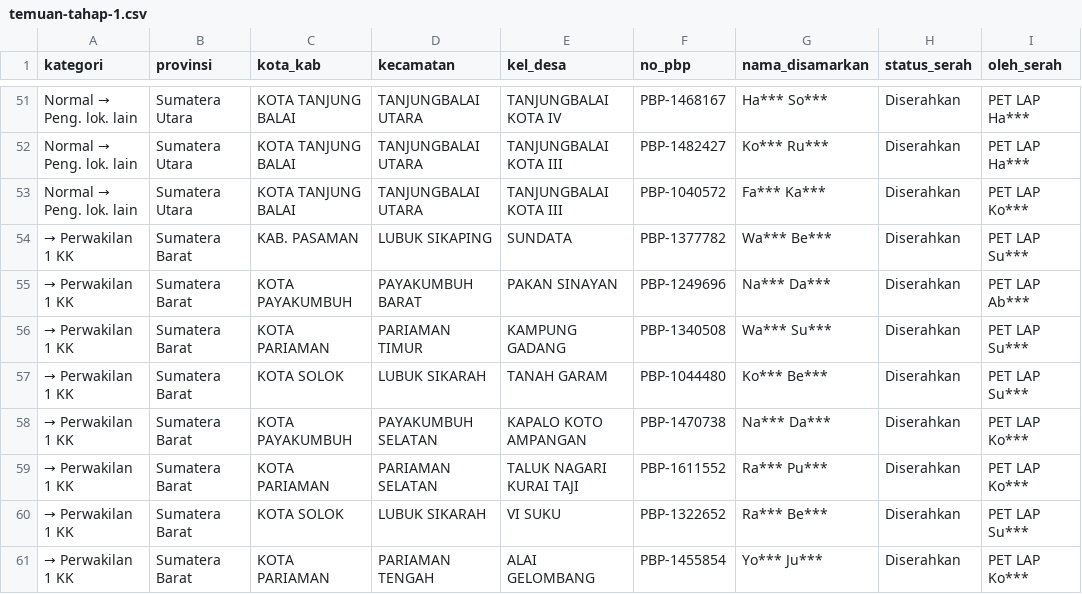
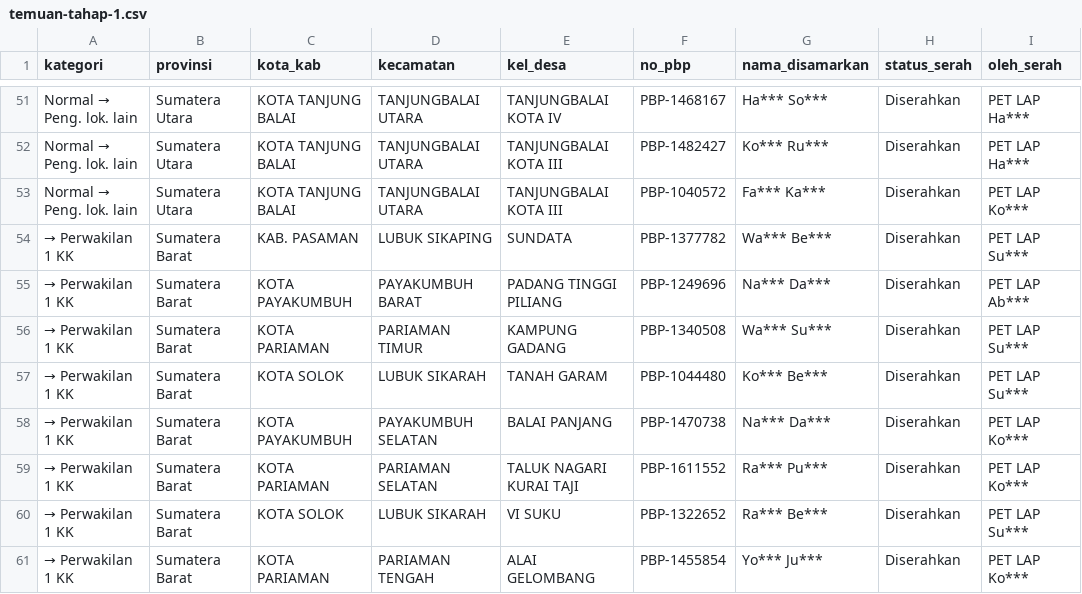
Before and after one commit to strawberrychizz/mockuppzz, a CSV file: data/cutoff-2/temuan-tahap-1.csv, drawn as a sheet; only a part is shown, gaps mark what is left out; the diff covers the shown part only; the diff names each change by its address in the sheet, - before the commit and + after, or states it on an @@ line.

```diff
--- a/data/cutoff-2/temuan-tahap-1.csv
+++ b/data/cutoff-2/temuan-tahap-1.csv
-E55 (kel_desa): PAKAN SINAYAN
+E55 (kel_desa): PADANG TINGGI PILIANG
-E58 (kel_desa): KAPALO KOTO AMPANGAN
+E58 (kel_desa): BALAI PANJANG
```
Also changed, not shown: 56 edited cells elsewhere in this file, data/cutoff-1/temuan-tahap-1.csv, data/cutoff-1/wilayah-tahap-1.csv, 5 other files.
